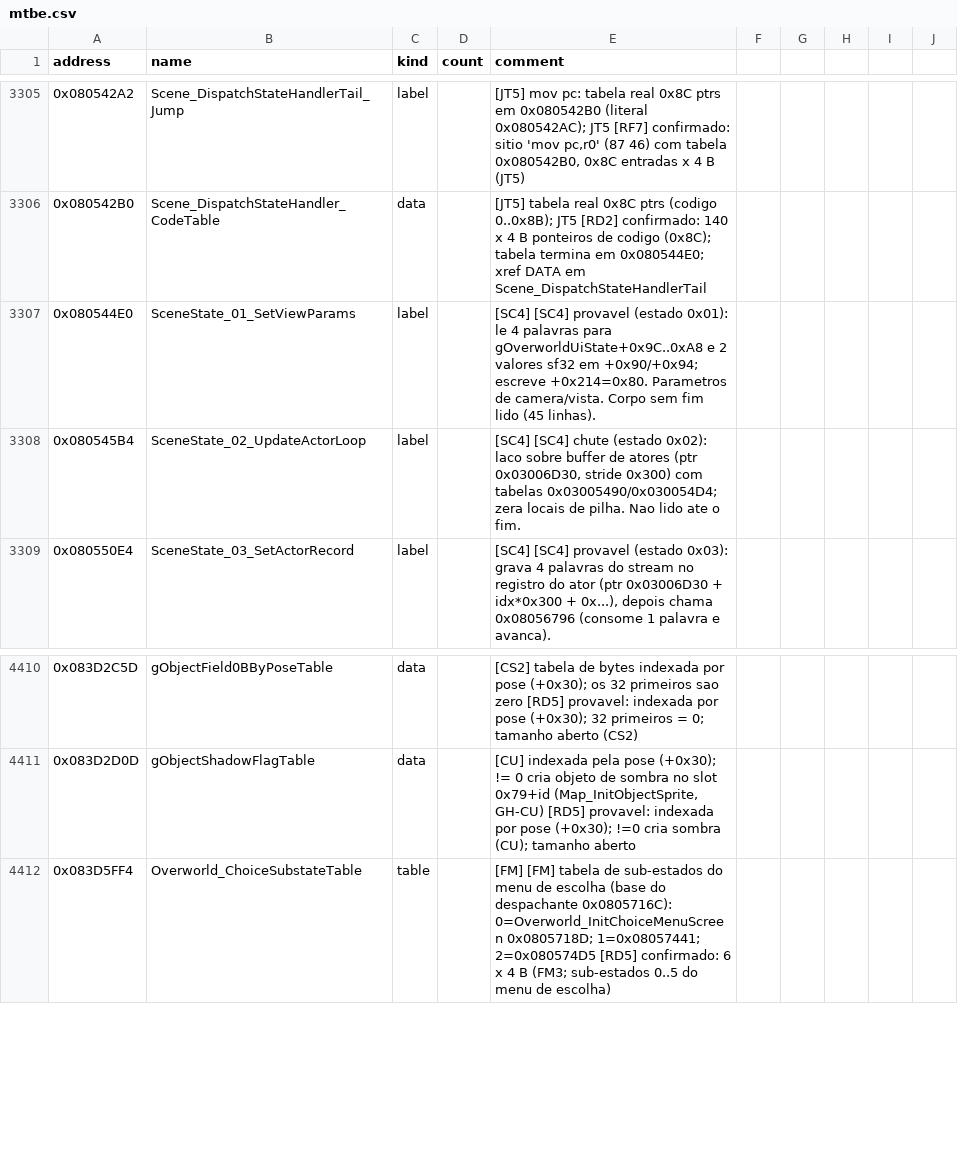
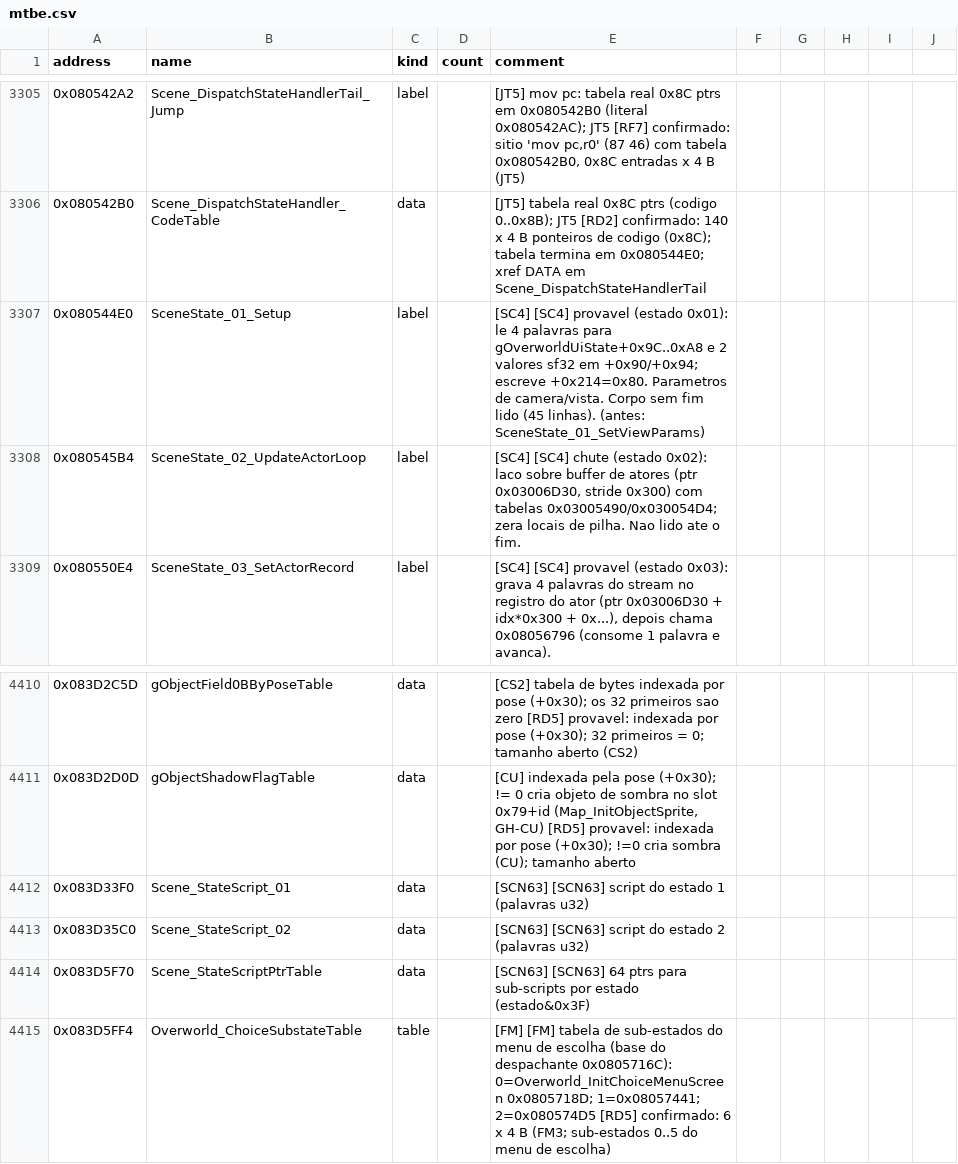
Before and after one commit to jvsdm/Medabots-Romhacking-Toolkit, a CSV file: re/symbols/mtbe.csv, drawn as a sheet; only a part is shown, gaps mark what is left out.

```diff
--- a/re/symbols/mtbe.csv
+++ b/re/symbols/mtbe.csv
@@ -3306,3 +3306,3 @@ address,name,kind,count,comment
 0x080542B0,Scene_DispatchStateHandler_CodeTable,data,,[JT5] tabela real 0x8C ptrs (codigo 0..0x8B); JT5 [RD2] confirmado: 140 x 4 B ponteiros de codigo (0x8C); tabela termina em 0x080544E0; xref DATA em Scene_DispatchStateHandlerTail
-0x080544E0,SceneState_01_SetViewParams,label,,[SC4] [SC4] provavel (estado 0x01): le 4 palavras para gOverworldUiState+0x9C..0xA8 e 2 valores sf32 em +0x90/+0x94; escreve +0x214=0x80. Parametros de camera/vista. Corpo sem fim lido (45 linhas).
+0x080544E0,SceneState_01_Setup,label,,[SC4] [SC4] provavel (estado 0x01): le 4 palavras para gOverworldUiState+0x9C..0xA8 e 2 valores sf32 em +0x90/+0x94; escreve +0x214=0x80. Parametros de camera/vista. Corpo sem fim lido (45 linhas). (antes: SceneState_01_SetViewParams)
 0x080545B4,SceneState_02_UpdateActorLoop,label,,"[SC4] [SC4] chute (estado 0x02): laco sobre buffer de atores (ptr 0x03006D30, stride 0x300) com tabelas 0x03005490/0x030054D4; zera locais de pilha. Nao lido ate o fim."
@@ -4411,2 +4411,5 @@ address,name,kind,count,comment
 0x083D2D0D,gObjectShadowFlagTable,data,,"[CU] indexada pela pose (+0x30); != 0 cria objeto de sombra no slot 0x79+id (Map_InitObjectSprite, GH-CU) [RD5] provavel: indexada por pose (+0x30); !=0 cria sombra (CU); tamanho aberto"
+0x083D33F0,Scene_StateScript_01,data,,[SCN63] [SCN63] script do estado 1 (palavras u32)
+0x083D35C0,Scene_StateScript_02,data,,[SCN63] [SCN63] script do estado 2 (palavras u32)
+0x083D5F70,Scene_StateScriptPtrTable,data,,[SCN63] [SCN63] 64 ptrs para sub-scripts por estado (estado&0x3F)
 0x083D5FF4,Overworld_ChoiceSubstateTable,table,,[FM] [FM] tabela de sub-estados do menu de escolha (base do despachante 0x0805716C): 0=Overworld_InitChoiceMenuScreen 0x0805718D; 1=0x08057441; 2=0x080574D5 [RD5] confirmado: 6 x 4 B (FM3; sub-estados 0..5 do menu de escolha)
```
Also changed, not shown: re/ghidra/medabots_sync.tsv, 3 other files.
